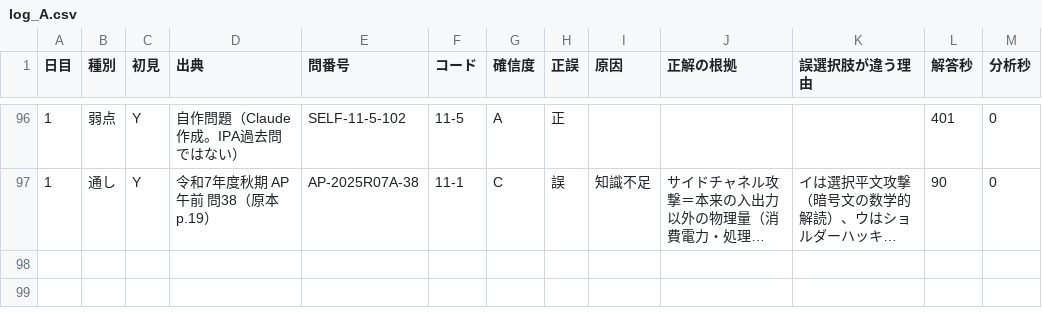
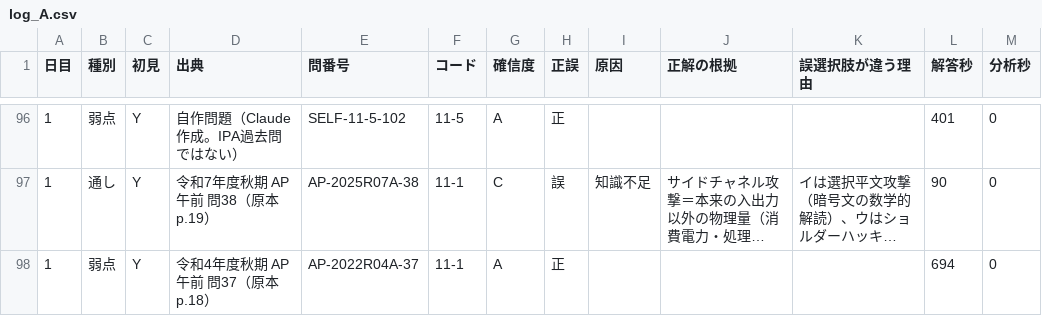
Before and after one commit to yyy19901103-source/4love2forever, a CSV file: data/log_A.csv, drawn as a sheet; only a part is shown, gaps mark what is left out; long unchanged cells end in …; the diff names each change by its address in the sheet, - before the commit and + after, or states it on an @@ line.

```diff
--- a/data/log_A.csv
+++ b/data/log_A.csv
+row 98: 1 | 弱点 | Y | 令和4年度秋期 AP 午前 問37（原本 p.18） | AP-2022R04A-37 | 11-1 | A | 正 |  |  |  | 694 | 0
```
